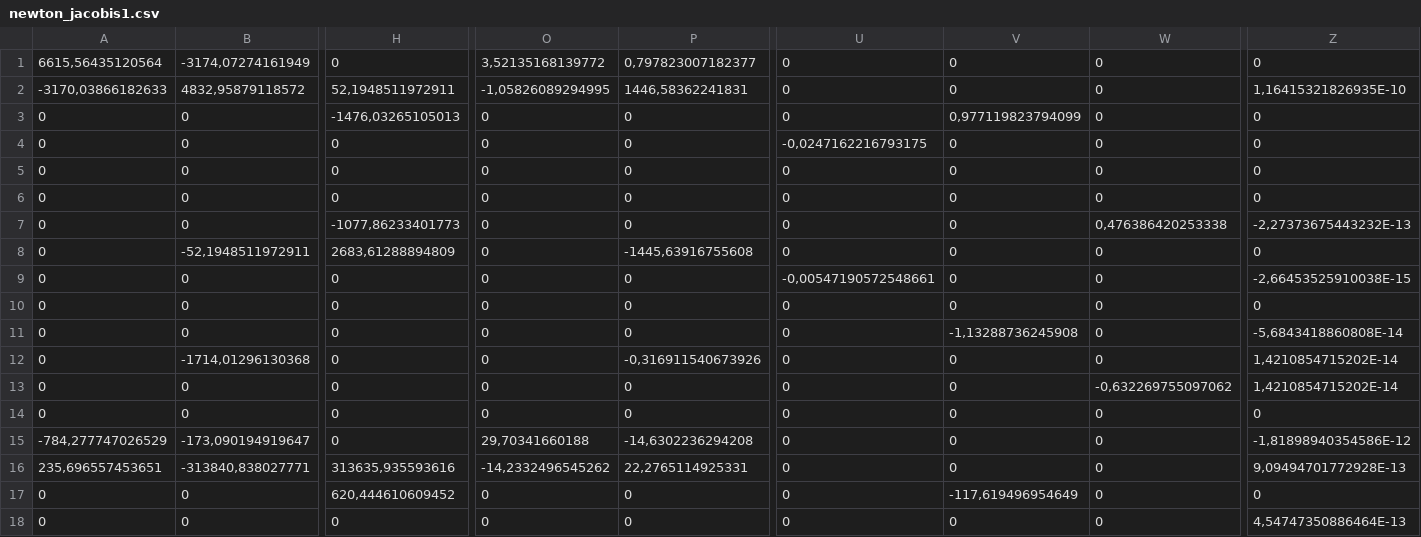
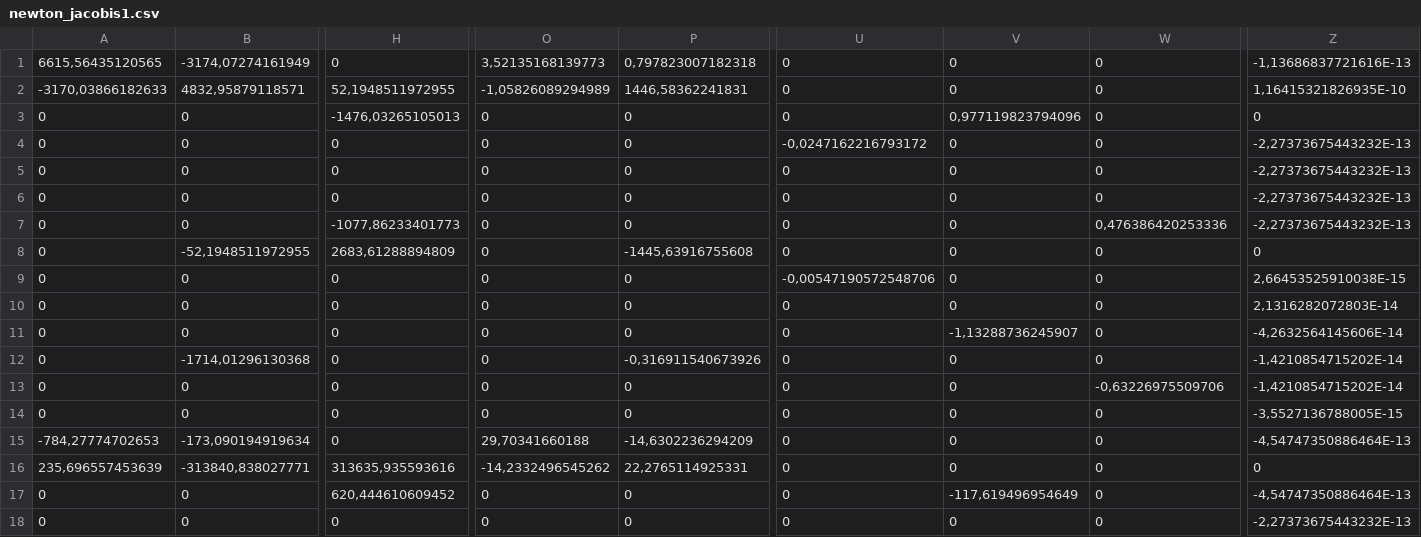
Before and after one commit to graser89/Load_Flow, a CSV file: WindowsGraphica/WindowsGraphica/bin/Debug/newton_jacobis1.csv, drawn as a sheet; only a part is shown, gaps mark what is left out; the diff covers the shown part only; the diff names each change by its address in the sheet, - before the commit and + after, or states it on an @@ line.

```diff
--- a/WindowsGraphica/WindowsGraphica/bin/Debug/newton_jacobis1.csv
+++ b/WindowsGraphica/WindowsGraphica/bin/Debug/newton_jacobis1.csv
-A1: 6615,56435120564
+A1: 6615,56435120565
-O1: 3,52135168139772
+O1: 3,52135168139773
-P1: 0,797823007182377
+P1: 0,797823007182318
-Z1: 0
+Z1: -1,13686837721616E-13
-B2: 4832,95879118572
+B2: 4832,95879118571
-H2: 52,1948511972911
+H2: 52,1948511972955
-O2: -1,05826089294995
+O2: -1,05826089294989
-V3: 0,977119823794099
+V3: 0,977119823794096
-U4: -0,0247162216793175
+U4: -0,0247162216793172
-Z4:Z6: 0
+Z4:Z6: -2,27373675443232E-13
-W7: 0,476386420253338
+W7: 0,476386420253336
-B8: -52,1948511972911
+B8: -52,1948511972955
-U9: -0,00547190572548661
+U9: -0,00547190572548706
-Z9: -2,66453525910038E-15
+Z9: 2,66453525910038E-15
-Z10: 0
+Z10: 2,1316282072803E-14
-V11: -1,13288736245908
+V11: -1,13288736245907
-Z11: -5,6843418860808E-14
+Z11: -4,2632564145606E-14
-Z12:Z13: 1,4210854715202E-14
+Z12:Z13: -1,4210854715202E-14
-W13: -0,632269755097062
+W13: -0,63226975509706
-Z14: 0
+Z14: -3,5527136788005E-15
-A15: -784,277747026529
+A15: -784,27774702653
-B15: -173,090194919647
+B15: -173,090194919634
-P15: -14,6302236294208
+P15: -14,6302236294209
-Z15: -1,81898940354586E-12
+Z15: -4,54747350886464E-13
-A16: 235,696557453651
+A16: 235,696557453639
-Z16: 9,09494701772928E-13
+Z16: 0
-Z17: 0
+Z17: -4,54747350886464E-13
-Z18: 4,54747350886464E-13
+Z18: -2,27373675443232E-13
```
Also changed, not shown: 11 edited cells elsewhere in this file, WindowsGraphica/WindowsGraphica/bin/Debug/newton_jacobis2.csv, WindowsGraphica/WindowsGraphica/bin/Debug/newton_jacobis3.csv, 3 other files.
